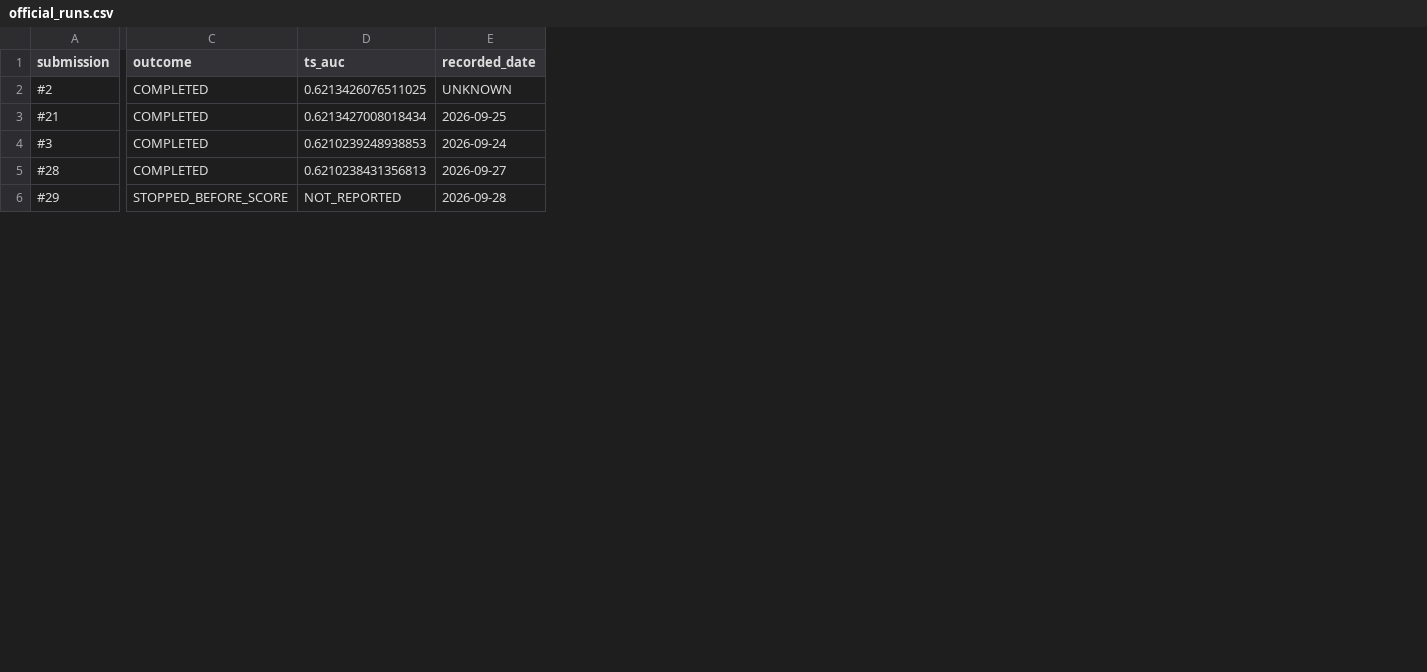
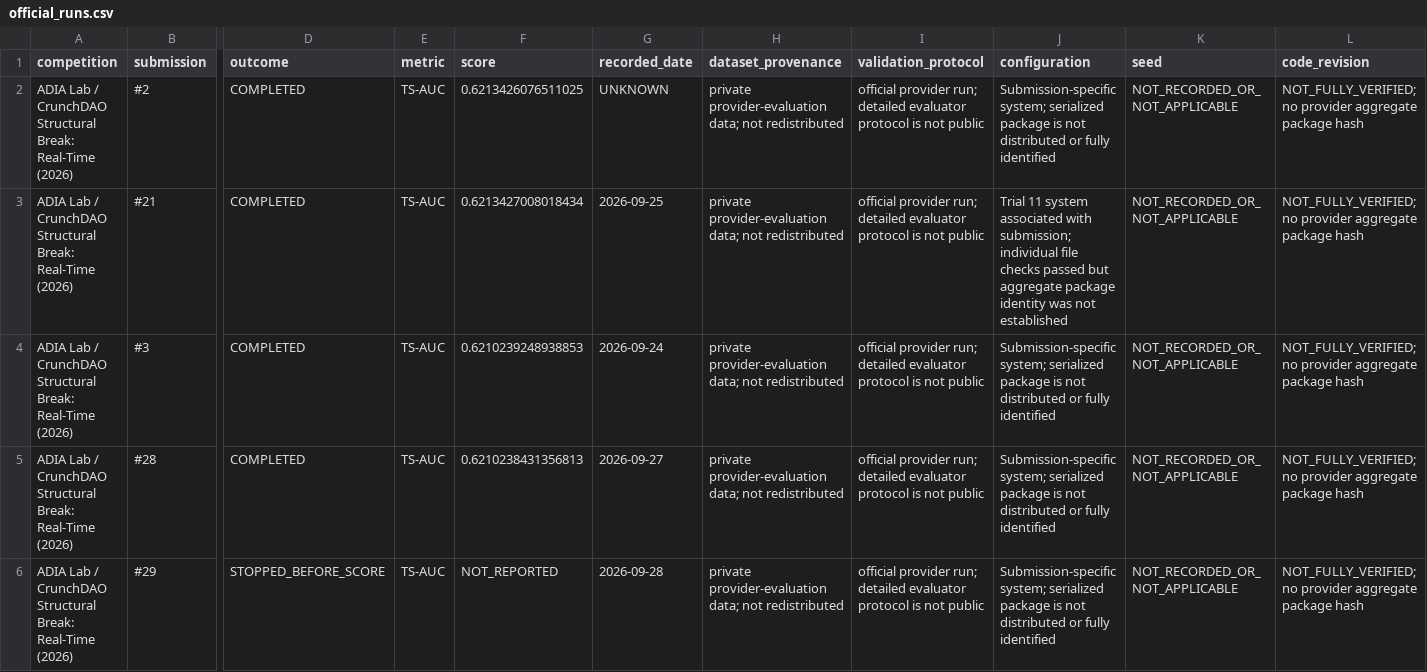
Before and after one commit to TranTrinhNhan1/BreakForge, a CSV file: reports/curated_results/official_runs.csv, drawn as a sheet; only a part is shown, gaps mark what is left out; addresses are those after the commit; the diff names each change by its address in the sheet, - before the commit and + after, or states it on an @@ line.

Commit message:
results: publish complete validation ledger

```diff
--- a/reports/curated_results/official_runs.csv
+++ b/reports/curated_results/official_runs.csv
+column A (competition), rows 2-6: all ADIA Lab / CrunchDAO Structural Break: Real-Time (2026)
+column E (metric), rows 2-6: all TS-AUC
+column H (dataset_provenance), rows 2-6: all private provider-evaluation data; not redistributed
+column I (validation_protocol), rows 2-6: all official provider run; detailed evaluator protocol is not public
+column J (configuration), rows 2-6: Submission-specific system; serialized package is not distributed or fully identified | Trial 11 system associated with submission; individual file checks passed but aggregate package identity was not established | Submission-specific system; serialized package is not distributed or fully identified | Submission-specific system; serialized package is not distributed or fully identified | Submission-specific system; serialized package is not distributed or fully identified
+column K (seed), rows 2-6: all NOT_RECORDED_OR_NOT_APPLICABLE
+column L (code_revision), rows 2-6: all NOT_FULLY_VERIFIED; no provider aggregate package hash
-F1: ts_auc
+F1: score
```
Also changed, not shown: 5 other files.
